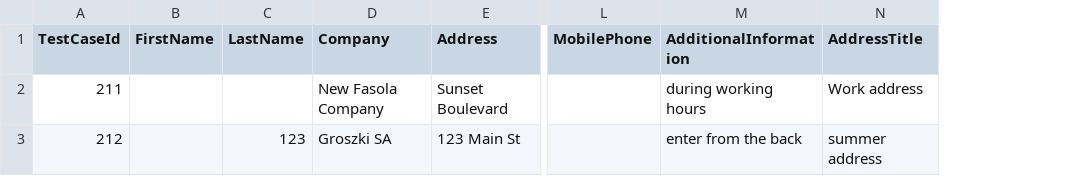
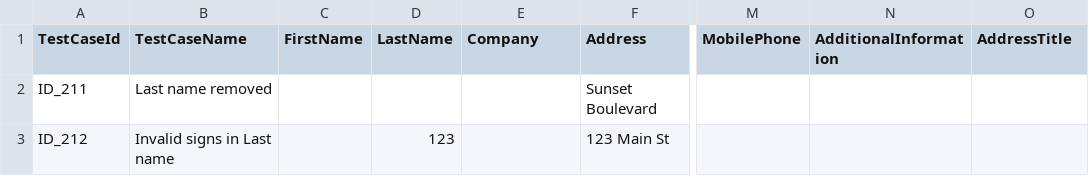
Before and after one commit to agnieszkasankowska9/ALK_Final-Project_Selenium-Python, a CSV file: test_data/first_address_last_name_negative.csv, drawn as a sheet; only a part is shown, gaps mark what is left out; addresses are those after the commit; the diff names each change by its address in the sheet, - before the commit and + after, or states it on an @@ line.

```diff
--- a/test_data/first_address_last_name_negative.csv
+++ b/test_data/first_address_last_name_negative.csv
+column B (TestCaseName), rows 2-3: Last name removed | Invalid signs in Last name
-A2 (TestCaseId): 211
+A2 (TestCaseId): ID_211
-E2 (Company): New Fasola Company
+E2 (Company): (empty)
-N2 (AdditionalInformation): during working hours
+N2 (AdditionalInformation): (empty)
-O2 (AddressTitle): Work address
+O2 (AddressTitle): (empty)
-A3 (TestCaseId): 212
+A3 (TestCaseId): ID_212
-E3 (Company): Groszki SA
+E3 (Company): (empty)
-N3 (AdditionalInformation): enter from the back
+N3 (AdditionalInformation): (empty)
-O3 (AddressTitle): summer address
+O3 (AddressTitle): (empty)
```
Also changed, not shown: test_data/first_address_first_name_negative.csv, test_data/first_address_phone_negative.csv, 9 other files.
